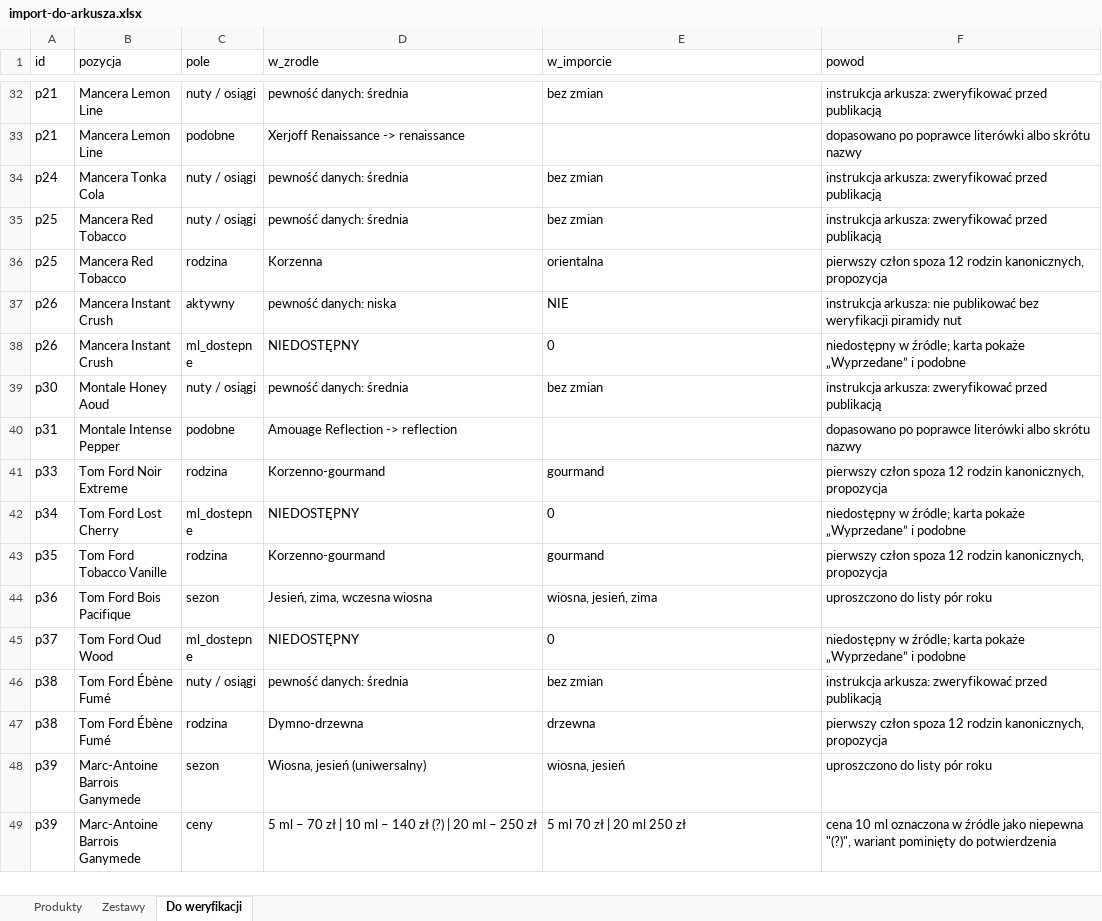
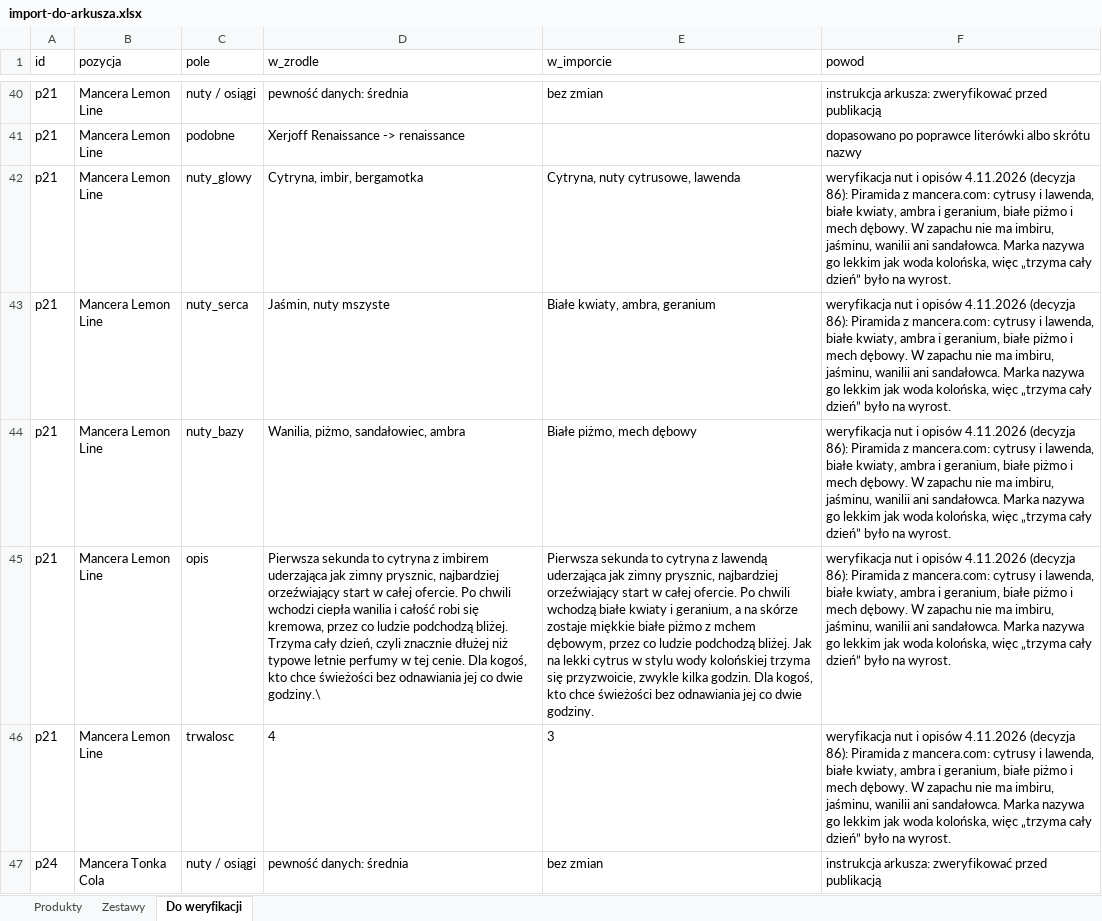
Before and after one commit to VincentPittos/Nicci-Fragrance, an Excel workbook: dev/dane/import-do-arkusza.xlsx, sheet Do weryfikacji, drawn as a sheet; only a part is shown, gaps mark what is left out; the shorter side is filled out with more unchanged rows; values as stored, in another font and other column widths than the file's, no borders; the diff covers the shown part only; the diff names each change by its address in the sheet, - before the commit and + after, or states it on an @@ line.

```diff
--- a/dev/dane/import-do-arkusza.xlsx (sheet Do weryfikacji)
+++ b/dev/dane/import-do-arkusza.xlsx (sheet Do weryfikacji)
+row 42: p21 | Mancera Lemon Line | nuty_glowy | Cytryna, imbir, bergamotka | Cytryna, nuty cytrusowe, lawenda | weryfikacja nut i opisów 4.11.2026 (decyzja 86): Piramida z mancera.com: cytrusy i lawenda, białe kwiaty, ambra i geranium, białe piżmo i mech dębowy. W zapachu nie ma imbiru, jaśminu, wanilii ani sandałowca. Marka nazywa go lekkim jak woda kolońska, więc „trzyma cały dzień” było na wyrost.
+row 43: p21 | Mancera Lemon Line | nuty_serca | Jaśmin, nuty mszyste | Białe kwiaty, ambra, geranium | weryfikacja nut i opisów 4.11.2026 (decyzja 86): Piramida z mancera.com: cytrusy i lawenda, białe kwiaty, ambra i geranium, białe piżmo i mech dębowy. W zapachu nie ma imbiru, jaśminu, wanilii ani sandałowca. Marka nazywa go lekkim jak woda kolońska, więc „trzyma cały dzień” było na wyrost.
+row 44: p21 | Mancera Lemon Line | nuty_bazy | Wanilia, piżmo, sandałowiec, ambra | Białe piżmo, mech dębowy | weryfikacja nut i opisów 4.11.2026 (decyzja 86): Piramida z mancera.com: cytrusy i lawenda, białe kwiaty, ambra i geranium, białe piżmo i mech dębowy. W zapachu nie ma imbiru, jaśminu, wanilii ani sandałowca. Marka nazywa go lekkim jak woda kolońska, więc „trzyma cały dzień” było na wyrost.
+row 45: p21 | Mancera Lemon Line | opis | Pierwsza sekunda to cytryna z imbirem uderzająca jak zimny prysznic, najbardziej orzeźwiający start w całej ofercie. Po chwili wchodzi ciepła wanilia i całość robi się kremowa, przez co ludzie podchodzą bliżej. Trzyma cały dzień, czyli znacznie dłużej niż typowe letnie perfumy w tej cenie. Dla kogoś, kto chce świeżości bez odnawiania jej co dwie godziny.\ | Pierwsza sekunda to cytryna z lawendą uderzająca jak zimny prysznic, najbardziej orzeźwiający start w całej ofercie. Po chwili wchodzą białe kwiaty i geranium, a na skórze zostaje miękkie białe piżmo z mchem dębowym, przez co ludzie podchodzą bliżej. Jak na lekki cytrus w stylu wody kolońskiej trzyma się przyzwoicie, zwykle kilka godzin. Dla kogoś, kto chce świeżości bez odnawiania jej co dwie godziny. | weryfikacja nut i opisów 4.11.2026 (decyzja 86): Piramida z mancera.com: cytrusy i lawenda, białe kwiaty, ambra i geranium, białe piżmo i mech dębowy. W zapachu nie ma imbiru, jaśminu, wanilii ani sandałowca. Marka nazywa go lekkim jak woda kolońska, więc „trzyma cały dzień” było na wyrost.
+row 46: p21 | Mancera Lemon Line | trwalosc | 4 | 3 | weryfikacja nut i opisów 4.11.2026 (decyzja 86): Piramida z mancera.com: cytrusy i lawenda, białe kwiaty, ambra i geranium, białe piżmo i mech dębowy. W zapachu nie ma imbiru, jaśminu, wanilii ani sandałowca. Marka nazywa go lekkim jak woda kolońska, więc „trzyma cały dzień” było na wyrost.
```
Also changed, not shown: 76 added rows elsewhere in this sheet, sheet Produkty, 23 other files.
